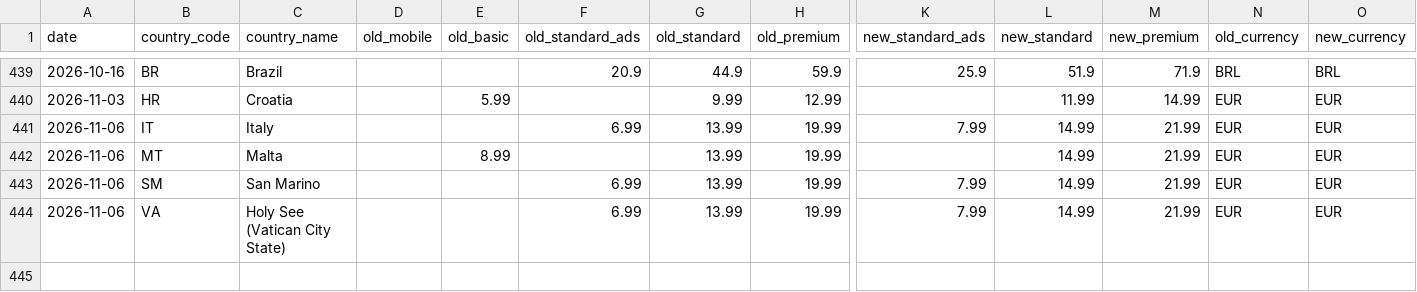
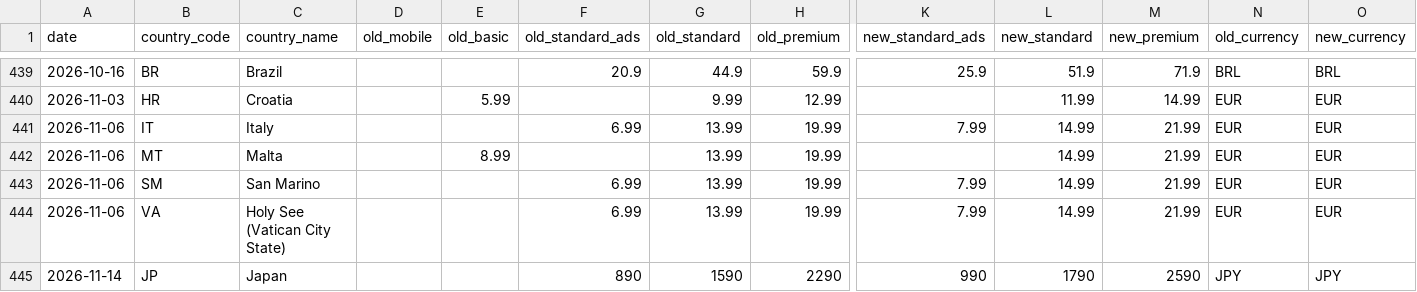
Before and after one commit to William-165EGP/nf_price_comp, a CSV file: diffs.csv, drawn as a sheet; only a part is shown, gaps mark what is left out; rows hold the shown columns only; the diff names each change by its address in the sheet, - before the commit and + after, or states it on an @@ line.

```diff
--- a/diffs.csv
+++ b/diffs.csv
+row 445: 2026-11-14 | JP | Japan |  |  | 890 | 1590 | 2290 | 990 | 1790 | 2590 | JPY | JPY
```
